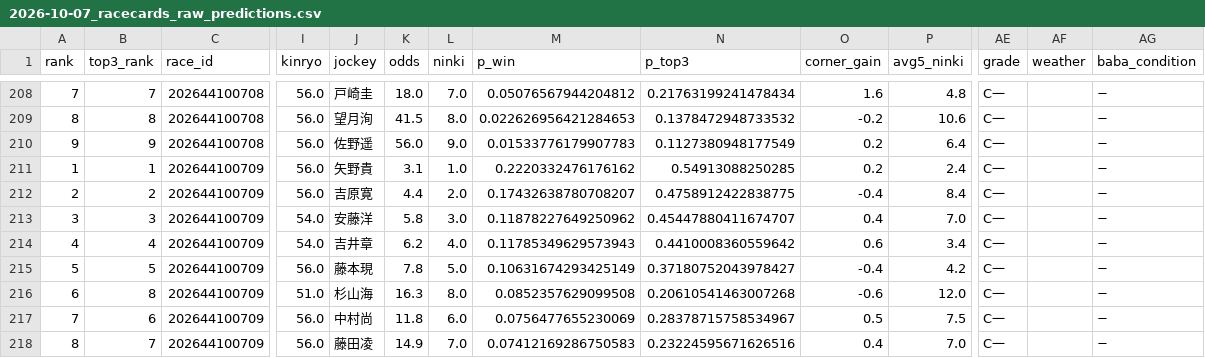
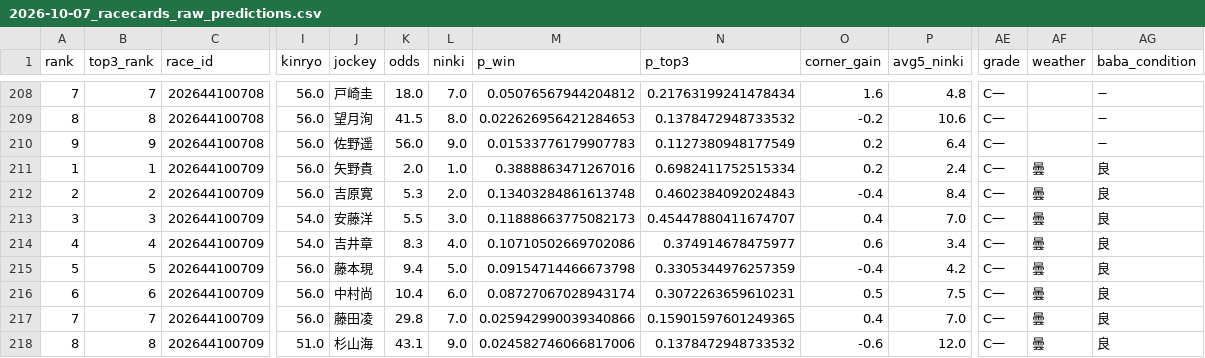
Before and after one commit to shogun524/keiba-scraper, a CSV file: scraper/scraped_data/2026-10-07_racecards_raw_predictions.csv, drawn as a sheet; only a part is shown, gaps mark what is left out; removed rows and columns are numbered as before the commit, all else as after; rows hold the shown columns only; the diff covers the shown part only; the diff names each change by its address in the sheet, - before the commit and + after, or states it on an @@ line.

```diff
--- a/scraper/scraped_data/2026-10-07_racecards_raw_predictions.csv
+++ b/scraper/scraped_data/2026-10-07_racecards_raw_predictions.csv
-K211 (odds): 3.1
+K211 (odds): 2.0
-M211 (p_win): 0.2220332476176162
+M211 (p_win): 0.3888863471267016
-N211 (p_top3): 0.54913088250285
+N211 (p_top3): 0.6982411752515334
-AF211:AF215 (weather): (empty)
+AF211:AF215 (weather): 曇
-AG211:AG215 (baba_condition): −
+AG211:AG215 (baba_condition): 良
-K212 (odds): 4.4
+K212 (odds): 5.3
-M212 (p_win): 0.17432638780708207
+M212 (p_win): 0.13403284861613748
-N212 (p_top3): 0.4758912422838775
+N212 (p_top3): 0.4602384092024843
-K213 (odds): 5.8
+K213 (odds): 5.5
-M213 (p_win): 0.11878227649250962
+M213 (p_win): 0.11888663775082173
-K214 (odds): 6.2
+K214 (odds): 8.3
-M214 (p_win): 0.11785349629573943
+M214 (p_win): 0.10710502669702086
-N214 (p_top3): 0.4410008360559642
+N214 (p_top3): 0.374914678475977
-K215 (odds): 7.8
+K215 (odds): 9.4
-M215 (p_win): 0.10631674293425149
+M215 (p_win): 0.09154714466673798
-N215 (p_top3): 0.37180752043978427
+N215 (p_top3): 0.3305344976257359
-row 216: 6 | 8 | 202644100709 | 51.0 | 杉山海 | 16.3 | 8.0 | 0.0852357629099508 | 0.20610541463007268 | -0.6 | 12.0 | C一 |  | −
-A216 (rank): 7
+A216 (rank): 6
-K216 (odds): 11.8
+K216 (odds): 10.4
-M216 (p_win): 0.0756477655230069
+M216 (p_win): 0.08727067028943174
-N216 (p_top3): 0.28378715758534967
+N216 (p_top3): 0.3072263659610231
-AF216:AF217 (weather): (empty)
+AF216:AF217 (weather): 曇
-AG216:AG217 (baba_condition): −
+AG216:AG217 (baba_condition): 良
-A217 (rank): 8
+A217 (rank): 7
-K217 (odds): 14.9
+K217 (odds): 29.8
-M217 (p_win): 0.07412169286750583
+M217 (p_win): 0.025942990039340866
-N217 (p_top3): 0.23224595671626516
+N217 (p_top3): 0.15901597601249365
+row 218: 8 | 8 | 202644100709 | 51.0 | 杉山海 | 43.1 | 9.0 | 0.024582746066817006 | 0.1378472948733532 | -0.6 | 12.0 | C一 | 曇 | 良
```
Also changed, not shown: 7 edited cells elsewhere in this file, 3 other files.
